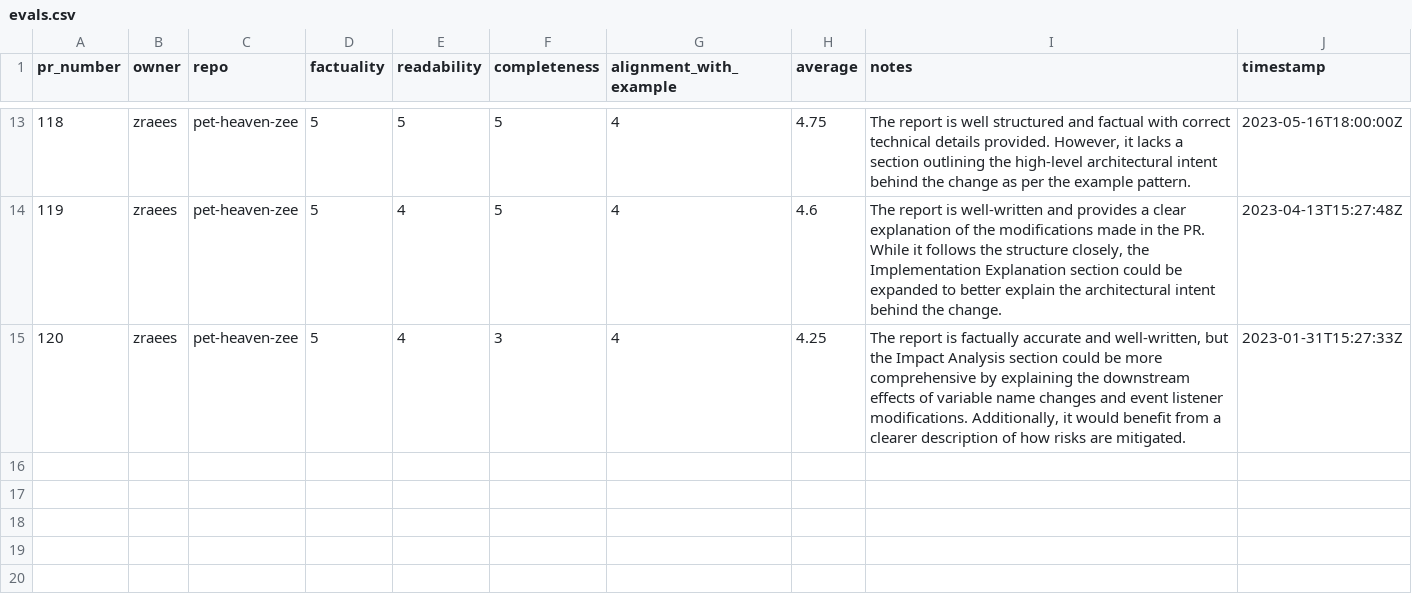
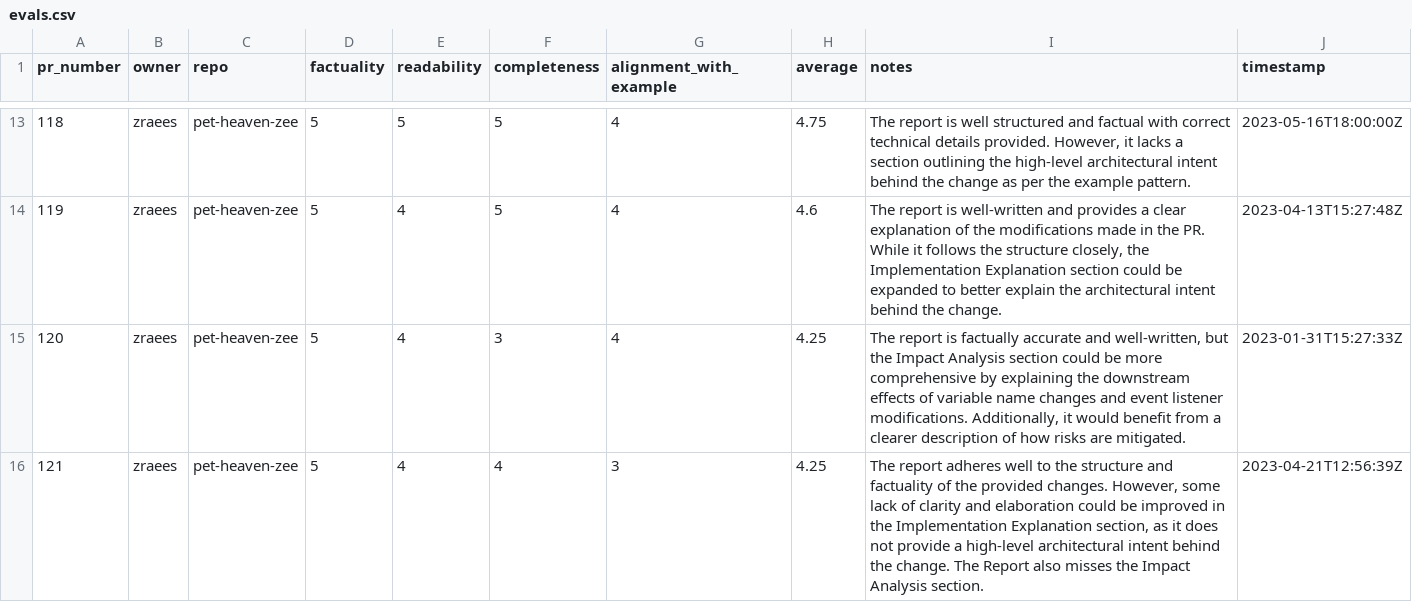
Before and after one commit to zraees/pet-heaven-zee, a CSV file: evals/evals.csv, drawn as a sheet; only a part is shown, gaps mark what is left out.

Commit message:
metrics(pr-121): update evals.csv

```diff
--- a/evals/evals.csv
+++ b/evals/evals.csv
@@ -15 +15,2 @@ pr_number,owner,repo,factuality,readability,completeness,alignment_with_example,
 120,zraees,pet-heaven-zee,5,4,3,4,4.25,"The report is factually accurate and well-written, but the Impact Analysis section could be more comprehensive by explaining the downstream effects of variable name changes and event listener modifications. Additionally, it would benefit from a clearer description of how risks are mitigated.",2023-01-31T15:27:33Z
+121,zraees,pet-heaven-zee,5,4,4,3,4.25,"The report adheres well to the structure and factuality of the provided changes. However, some lack of clarity and elaboration could be improved in the Implementation Explanation section, as it does not provide a high-level architectural intent behind the change. The Report also misses the Impact Analysis section.",2023-04-21T12:56:39Z
```
